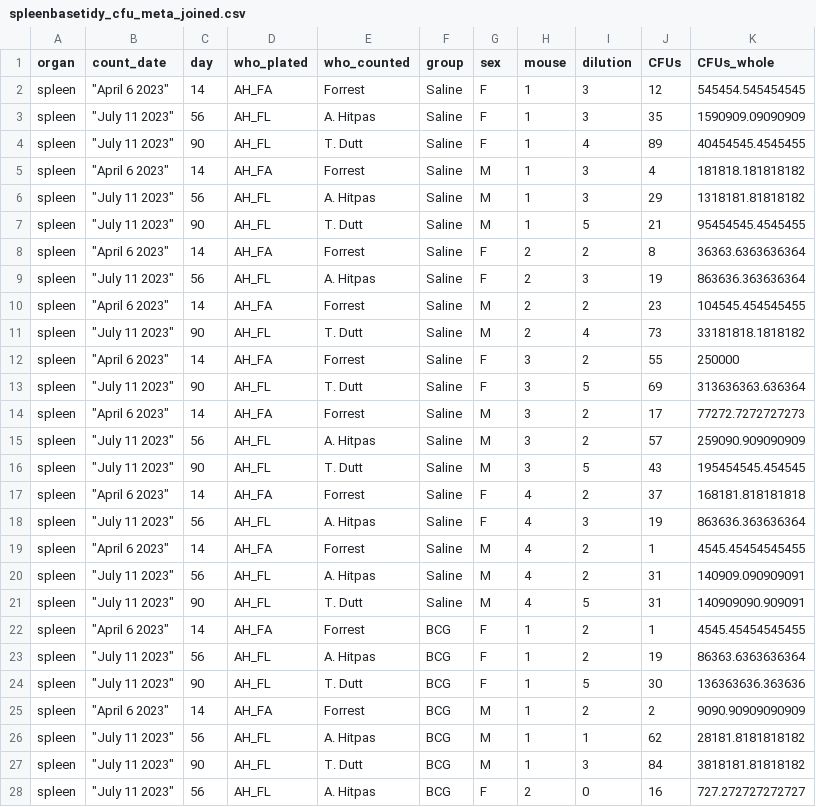
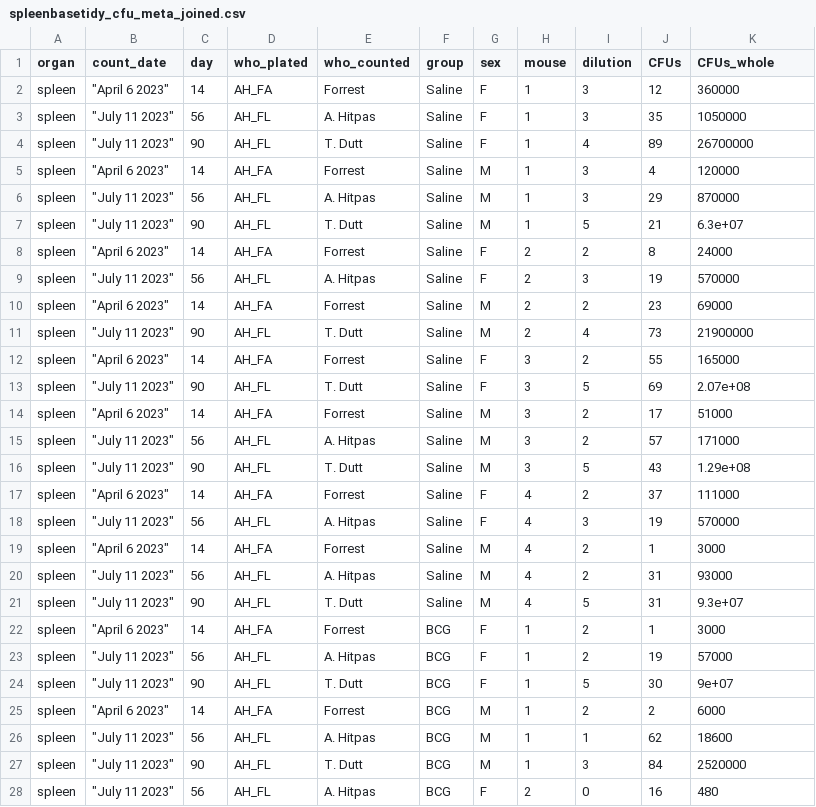
Before and after one commit to pmlnado/CFU_Pipeline, a CSV file: spleenbasetidy_cfu_meta_joined.csv, drawn as a sheet; only a part is shown; the diff covers the shown part only.

```diff
--- a/spleenbasetidy_cfu_meta_joined.csv
+++ b/spleenbasetidy_cfu_meta_joined.csv
@@ -1,28 +1,28 @@
 "organ","count_date","day","who_plated","who_counted","group","sex","mouse","dilution","CFUs","CFUs_whole"
-"spleen","""April 6 2023""","14","AH_FA","Forrest","Saline","F","1",3,12,545454.545454545
-"spleen","""July 11 2023""","56","AH_FL","A. Hitpas","Saline","F","1",3,35,1590909.09090909
-"spleen","""July 11 2023""","90","AH_FL","T. Dutt","Saline","F","1",4,89,40454545.4545455
-"spleen","""April 6 2023""","14","AH_FA","Forrest","Saline","M","1",3,4,181818.181818182
-"spleen","""July 11 2023""","56","AH_FL","A. Hitpas","Saline","M","1",3,29,1318181.81818182
-"spleen","""July 11 2023""","90","AH_FL","T. Dutt","Saline","M","1",5,21,95454545.4545455
-"spleen","""April 6 2023""","14","AH_FA","Forrest","Saline","F","2",2,8,36363.6363636364
-"spleen","""July 11 2023""","56","AH_FL","A. Hitpas","Saline","F","2",3,19,863636.363636364
-"spleen","""April 6 2023""","14","AH_FA","Forrest","Saline","M","2",2,23,104545.454545455
-"spleen","""July 11 2023""","90","AH_FL","T. Dutt","Saline","M","2",4,73,33181818.1818182
-"spleen","""April 6 2023""","14","AH_FA","Forrest","Saline","F","3",2,55,250000
-"spleen","""July 11 2023""","90","AH_FL","T. Dutt","Saline","F","3",5,69,313636363.636364
-"spleen","""April 6 2023""","14","AH_FA","Forrest","Saline","M","3",2,17,77272.7272727273
-"spleen","""July 11 2023""","56","AH_FL","A. Hitpas","Saline","M","3",2,57,259090.909090909
-"spleen","""July 11 2023""","90","AH_FL","T. Dutt","Saline","M","3",5,43,195454545.454545
-"spleen","""April 6 2023""","14","AH_FA","Forrest","Saline","F","4",2,37,168181.818181818
-"spleen","""July 11 2023""","56","AH_FL","A. Hitpas","Saline","F","4",3,19,863636.363636364
-"spleen","""April 6 2023""","14","AH_FA","Forrest","Saline","M","4",2,1,4545.45454545455
-"spleen","""July 11 2023""","56","AH_FL","A. Hitpas","Saline","M","4",2,31,140909.090909091
-"spleen","""July 11 2023""","90","AH_FL","T. Dutt","Saline","M","4",5,31,140909090.909091
-"spleen","""April 6 2023""","14","AH_FA","Forrest","BCG","F","1",2,1,4545.45454545455
-"spleen","""July 11 2023""","56","AH_FL","A. Hitpas","BCG","F","1",2,19,86363.6363636364
-"spleen","""July 11 2023""","90","AH_FL","T. Dutt","BCG","F","1",5,30,136363636.363636
-"spleen","""April 6 2023""","14","AH_FA","Forrest","BCG","M","1",2,2,9090.90909090909
-"spleen","""July 11 2023""","56","AH_FL","A. Hitpas","BCG","M","1",1,62,28181.8181818182
-"spleen","""July 11 2023""","90","AH_FL","T. Dutt","BCG","M","1",3,84,3818181.81818182
-"spleen","""July 11 2023""","56","AH_FL","A. Hitpas","BCG","F","2",0,16,727.272727272727
+"spleen","""April 6 2023""","14","AH_FA","Forrest","Saline","F","1",3,12,360000
+"spleen","""July 11 2023""","56","AH_FL","A. Hitpas","Saline","F","1",3,35,1050000
+"spleen","""July 11 2023""","90","AH_FL","T. Dutt","Saline","F","1",4,89,26700000
+"spleen","""April 6 2023""","14","AH_FA","Forrest","Saline","M","1",3,4,120000
+"spleen","""July 11 2023""","56","AH_FL","A. Hitpas","Saline","M","1",3,29,870000
+"spleen","""July 11 2023""","90","AH_FL","T. Dutt","Saline","M","1",5,21,6.3e+07
+"spleen","""April 6 2023""","14","AH_FA","Forrest","Saline","F","2",2,8,24000
+"spleen","""July 11 2023""","56","AH_FL","A. Hitpas","Saline","F","2",3,19,570000
+"spleen","""April 6 2023""","14","AH_FA","Forrest","Saline","M","2",2,23,69000
+"spleen","""July 11 2023""","90","AH_FL","T. Dutt","Saline","M","2",4,73,21900000
+"spleen","""April 6 2023""","14","AH_FA","Forrest","Saline","F","3",2,55,165000
+"spleen","""July 11 2023""","90","AH_FL","T. Dutt","Saline","F","3",5,69,2.07e+08
+"spleen","""April 6 2023""","14","AH_FA","Forrest","Saline","M","3",2,17,51000
+"spleen","""July 11 2023""","56","AH_FL","A. Hitpas","Saline","M","3",2,57,171000
+"spleen","""July 11 2023""","90","AH_FL","T. Dutt","Saline","M","3",5,43,1.29e+08
+"spleen","""April 6 2023""","14","AH_FA","Forrest","Saline","F","4",2,37,111000
+"spleen","""July 11 2023""","56","AH_FL","A. Hitpas","Saline","F","4",3,19,570000
+"spleen","""April 6 2023""","14","AH_FA","Forrest","Saline","M","4",2,1,3000
+"spleen","""July 11 2023""","56","AH_FL","A. Hitpas","Saline","M","4",2,31,93000
+"spleen","""July 11 2023""","90","AH_FL","T. Dutt","Saline","M","4",5,31,9.3e+07
+"spleen","""April 6 2023""","14","AH_FA","Forrest","BCG","F","1",2,1,3000
+"spleen","""July 11 2023""","56","AH_FL","A. Hitpas","BCG","F","1",2,19,57000
+"spleen","""July 11 2023""","90","AH_FL","T. Dutt","BCG","F","1",5,30,9e+07
+"spleen","""April 6 2023""","14","AH_FA","Forrest","BCG","M","1",2,2,6000
+"spleen","""July 11 2023""","56","AH_FL","A. Hitpas","BCG","M","1",1,62,18600
+"spleen","""July 11 2023""","90","AH_FL","T. Dutt","BCG","M","1",3,84,2520000
+"spleen","""July 11 2023""","56","AH_FL","A. Hitpas","BCG","F","2",0,16,480
```
Also changed, not shown: 48 edited cells elsewhere in this file, 3 other files.
